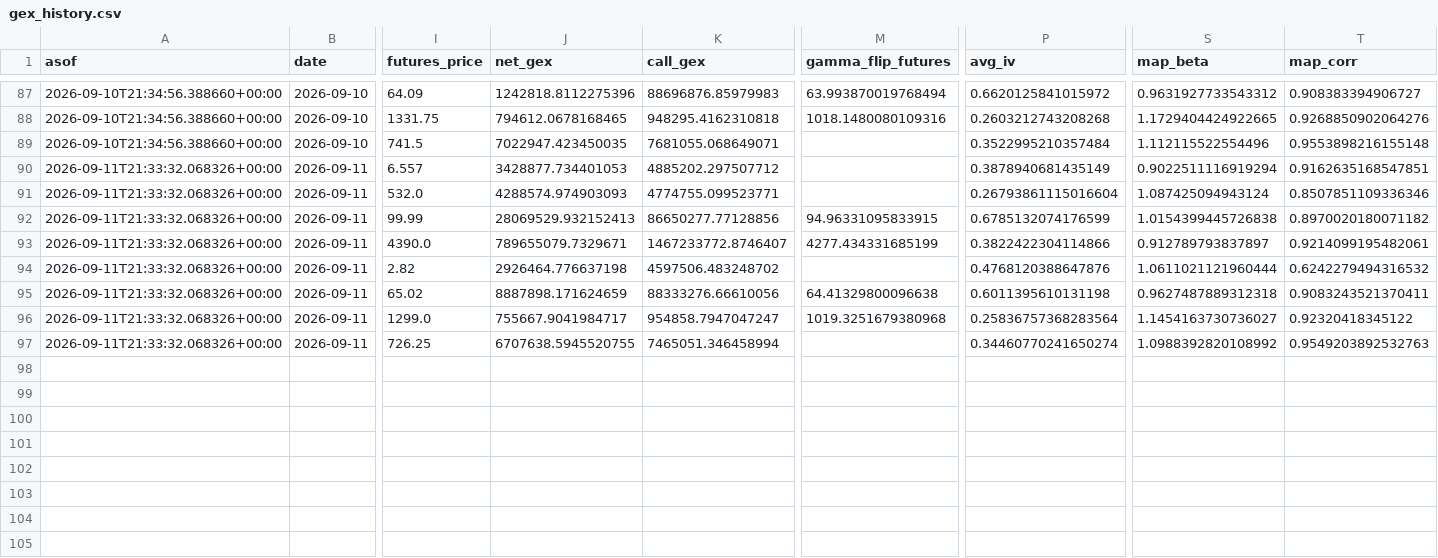
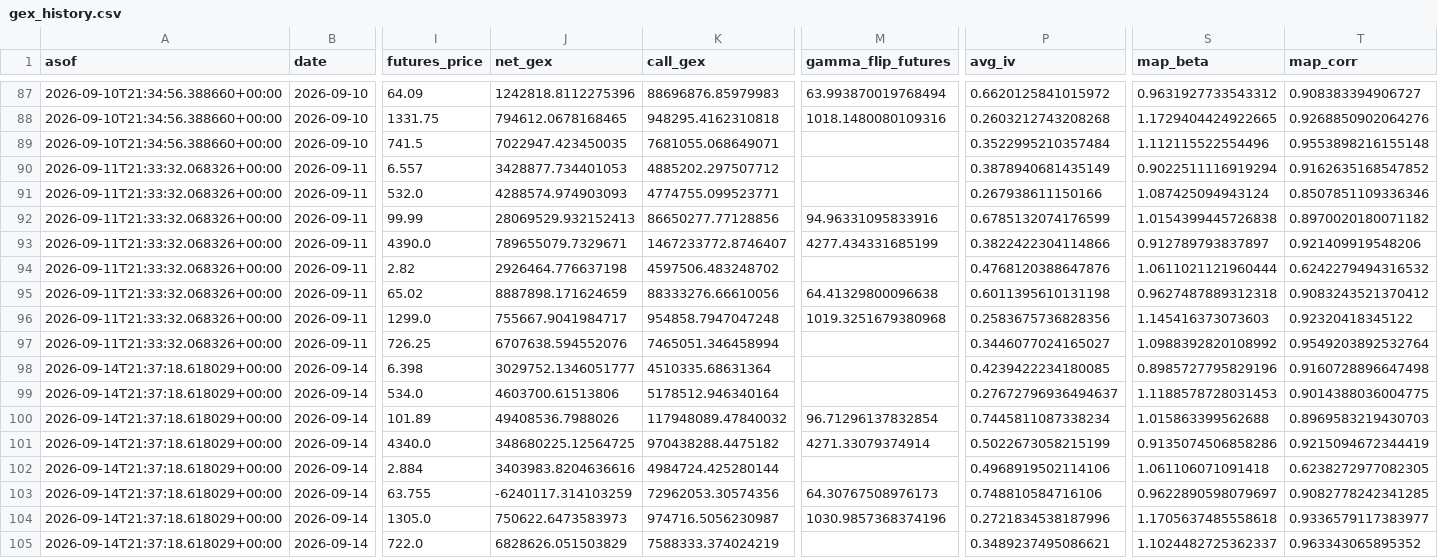
Before and after one commit to trace707/Daily-Commodity-GEX, a CSV file: output/data/gex_history.csv, drawn as a sheet; only a part is shown, gaps mark what is left out; rows hold the shown columns only; the diff names each change by its address in the sheet, - before the commit and + after, or states it on an @@ line.

```diff
--- a/output/data/gex_history.csv
+++ b/output/data/gex_history.csv
-T90 (map_corr): 0.9162635168547851
+T90 (map_corr): 0.9162635168547852
-P91 (avg_iv): 0.26793861115016604
+P91 (avg_iv): 0.267938611150166
-M92 (gamma_flip_futures): 94.96331095833915
+M92 (gamma_flip_futures): 94.96331095833916
-T93 (map_corr): 0.9214099195482061
+T93 (map_corr): 0.921409919548206
-T95 (map_corr): 0.9083243521370411
+T95 (map_corr): 0.9083243521370412
-K96 (call_gex): 954858.7947047247
+K96 (call_gex): 954858.7947047248
-P96 (avg_iv): 0.25836757368283564
+P96 (avg_iv): 0.2583675736828356
-S96 (map_beta): 1.1454163730736027
+S96 (map_beta): 1.145416373073603
-J97 (net_gex): 6707638.5945520755
+J97 (net_gex): 6707638.594552076
-P97 (avg_iv): 0.34460770241650274
+P97 (avg_iv): 0.3446077024165027
-T97 (map_corr): 0.9549203892532763
+T97 (map_corr): 0.9549203892532764
+row 98: 2026-09-14T21:37:18.618029+00:00 | 2026-09-14 | 6.398 | 3029752.1346051777 | 4510335.68631364 |  | 0.4239422234180085 | 0.8985727795829196 | 0.9160728896647498
+row 99: 2026-09-14T21:37:18.618029+00:00 | 2026-09-14 | 534.0 | 4603700.61513806 | 5178512.946340164 |  | 0.27672796936494637 | 1.1188578728031453 | 0.9014388036004775
+row 100: 2026-09-14T21:37:18.618029+00:00 | 2026-09-14 | 101.89 | 49408536.7988026 | 117948089.47840032 | 96.71296137832854 | 0.7445811087338234 | 1.015863399562688 | 0.8969583219430703
+row 101: 2026-09-14T21:37:18.618029+00:00 | 2026-09-14 | 4340.0 | 348680225.12564725 | 970438288.4475182 | 4271.33079374914 | 0.5022673058215199 | 0.9135074506858286 | 0.9215094672344419
+row 102: 2026-09-14T21:37:18.618029+00:00 | 2026-09-14 | 2.884 | 3403983.8204636616 | 4984724.425280144 |  | 0.4968919502114106 | 1.061106071091418 | 0.6238272977082305
+row 103: 2026-09-14T21:37:18.618029+00:00 | 2026-09-14 | 63.755 | -6240117.314103259 | 72962053.30574356 | 64.30767508976173 | 0.748810584716106 | 0.9622890598079697 | 0.9082778242341285
+row 104: 2026-09-14T21:37:18.618029+00:00 | 2026-09-14 | 1305.0 | 750622.6473583973 | 974716.5056230987 | 1030.9857368374196 | 0.2721834538187996 | 1.1705637485558618 | 0.9336579117383977
+row 105: 2026-09-14T21:37:18.618029+00:00 | 2026-09-14 | 722.0 | 6828626.051503829 | 7588333.374024219 |  | 0.3489237495086621 | 1.1024482725362337 | 0.963343065895352
```
Also changed, not shown: 8 other files.
